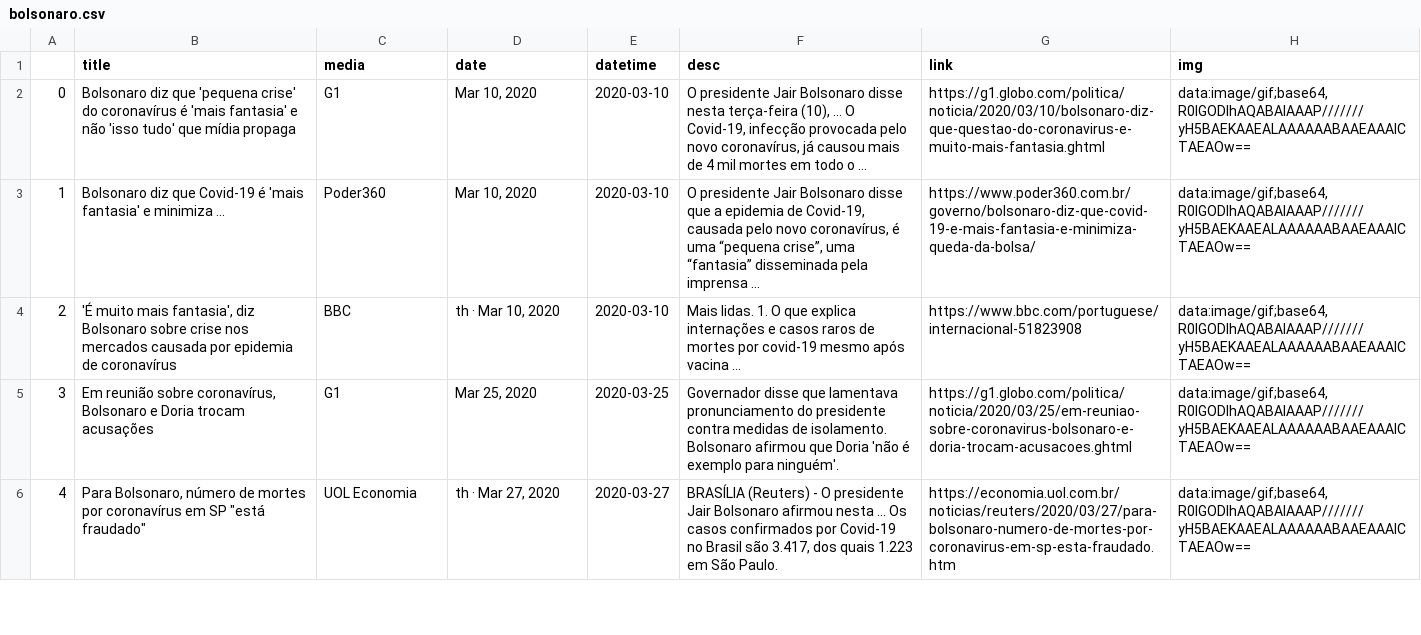
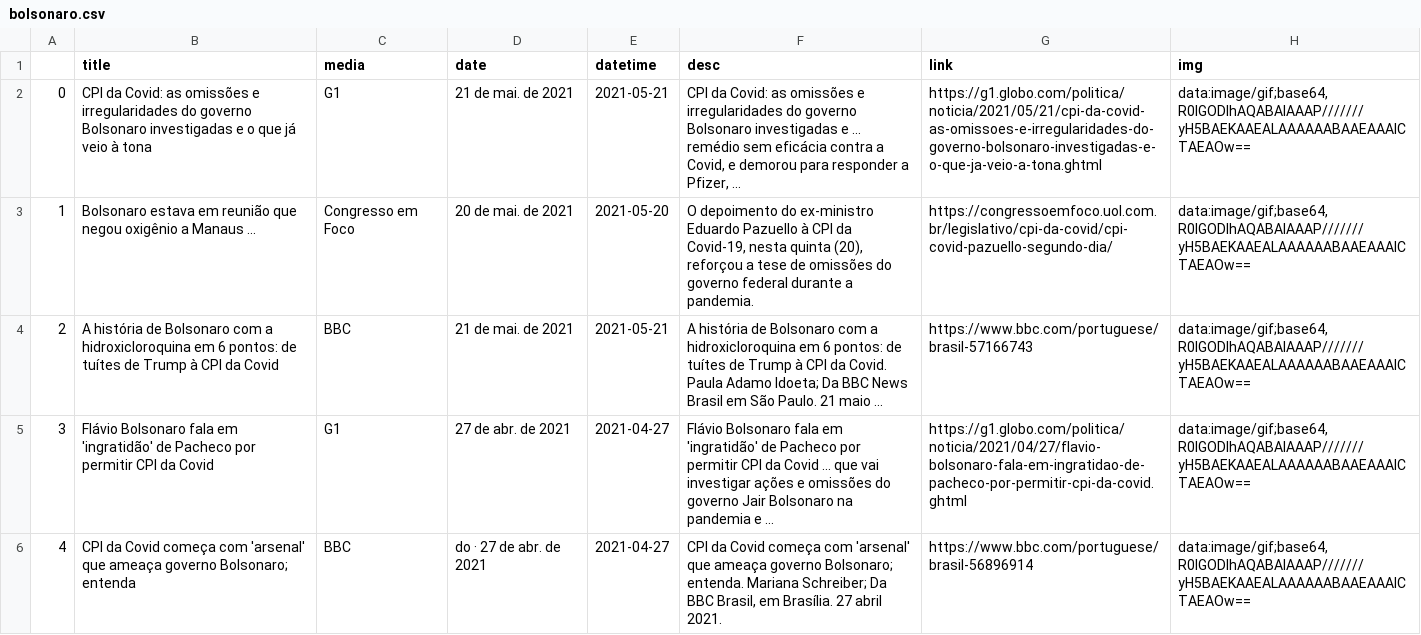
Before and after one commit to joaoppadua/stj_reconhecimento_de_pessoas, a CSV file: bolsonaro_nlp/bolsonaro.csv, drawn as a sheet; only a part is shown; the diff covers the shown part only; the diff names each change by its address in the sheet, - before the commit and + after, or states it on an @@ line.

```diff
--- a/bolsonaro_nlp/bolsonaro.csv
+++ b/bolsonaro_nlp/bolsonaro.csv
-B2 (title): Bolsonaro diz que 'pequena crise' do coronavírus é 'mais fantasia' e não 'isso tudo' que mídia propaga
+B2 (title): CPI da Covid: as omissões e irregularidades do governo Bolsonaro investigadas e o que já veio à tona
-D2 (date): Mar 10, 2020
+D2 (date): 21 de mai. de 2021
-E2 (datetime): 2020-03-10
+E2 (datetime): 2021-05-21
-F2 (desc): O presidente Jair Bolsonaro disse nesta terça-feira (10), ... O Covid-19, infecção provocada pelo novo coronavírus, já causou mais de 4 mil mortes em todo o ...
+F2 (desc): CPI da Covid: as omissões e irregularidades do governo Bolsonaro investigadas e ... remédio sem eficácia contra a Covid, e demorou para responder a Pfizer, ...
-G2 (link): https://g1.globo.com/politica/noticia/2020/03/10/bolsonaro-diz-que-questao-do-coronavirus-e-muito-mais-fantasia.ghtml
+G2 (link): https://g1.globo.com/politica/noticia/2021/05/21/cpi-da-covid-as-omissoes-e-irregularidades-do-governo-bolsonaro-investigadas-e-o-que-ja-veio-a-tona.ghtml
-B3 (title): Bolsonaro diz que Covid-19 é 'mais fantasia' e minimiza ...
+B3 (title): Bolsonaro estava em reunião que negou oxigênio a Manaus ...
-C3 (media): Poder360
+C3 (media): Congresso em Foco
-D3 (date): Mar 10, 2020
+D3 (date): 20 de mai. de 2021
-E3 (datetime): 2020-03-10
+E3 (datetime): 2021-05-20
-F3 (desc): O presidente Jair Bolsonaro disse que a epidemia de Covid-19, causada pelo novo coronavírus, é uma “pequena crise”, uma “fantasia” disseminada pela imprensa ...
+F3 (desc): O depoimento do ex-ministro Eduardo Pazuello à CPI da Covid-19, nesta quinta (20), reforçou a tese de omissões do governo federal durante a pandemia.
-G3 (link): https://www.poder360.com.br/governo/bolsonaro-diz-que-covid-19-e-mais-fantasia-e-minimiza-queda-da-bolsa/
+G3 (link): https://congressoemfoco.uol.com.br/legislativo/cpi-da-covid/cpi-covid-pazuello-segundo-dia/
-B4 (title): 'É muito mais fantasia', diz Bolsonaro sobre crise nos mercados causada por epidemia de coronavírus
+B4 (title): A história de Bolsonaro com a hidroxicloroquina em 6 pontos: de tuítes de Trump à CPI da Covid
-D4 (date): th · Mar 10, 2020
+D4 (date): 21 de mai. de 2021
-E4 (datetime): 2020-03-10
+E4 (datetime): 2021-05-21
-F4 (desc): Mais lidas. 1. O que explica internações e casos raros de mortes por covid-19 mesmo após vacina ...
+F4 (desc): A história de Bolsonaro com a hidroxicloroquina em 6 pontos: de tuítes de Trump à CPI da Covid. Paula Adamo Idoeta; Da BBC News Brasil em São Paulo. 21 maio ...
-G4 (link): https://www.bbc.com/portuguese/internacional-51823908
+G4 (link): https://www.bbc.com/portuguese/brasil-57166743
-B5 (title): Em reunião sobre coronavírus, Bolsonaro e Doria trocam acusações
+B5 (title): Flávio Bolsonaro fala em 'ingratidão' de Pacheco por permitir CPI da Covid
-D5 (date): Mar 25, 2020
+D5 (date): 27 de abr. de 2021
-E5 (datetime): 2020-03-25
+E5 (datetime): 2021-04-27
-F5 (desc): Governador disse que lamentava pronunciamento do presidente contra medidas de isolamento. Bolsonaro afirmou que Doria 'não é exemplo para ninguém'.
+F5 (desc): Flávio Bolsonaro fala em 'ingratidão' de Pacheco por permitir CPI da Covid ... que vai investigar ações e omissões do governo Jair Bolsonaro na pandemia e ...
-G5 (link): https://g1.globo.com/politica/noticia/2020/03/25/em-reuniao-sobre-coronavirus-bolsonaro-e-doria-trocam-acusacoes.ghtml
+G5 (link): https://g1.globo.com/politica/noticia/2021/04/27/flavio-bolsonaro-fala-em-ingratidao-de-pacheco-por-permitir-cpi-da-covid.ghtml
-B6 (title): Para Bolsonaro, número de mortes por coronavírus em SP "está fraudado"
+B6 (title): CPI da Covid começa com 'arsenal' que ameaça governo Bolsonaro; entenda
-C6 (media): UOL Economia
+C6 (media): BBC
-D6 (date): th · Mar 27, 2020
+D6 (date): do · 27 de abr. de 2021
-E6 (datetime): 2020-03-27
+E6 (datetime): 2021-04-27
-F6 (desc): BRASÍLIA (Reuters) - O presidente Jair Bolsonaro afirmou nesta ... Os casos confirmados por Covid-19 no Brasil são 3.417, dos quais 1.223 em São Paulo.
+F6 (desc): CPI da Covid começa com 'arsenal' que ameaça governo Bolsonaro; entenda. Mariana Schreiber; Da BBC Brasil, em Brasília. 27 abril 2021.
-G6 (link): https://economia.uol.com.br/noticias/reuters/2020/03/27/para-bolsonaro-numero-de-mortes-por-coronavirus-em-sp-esta-fraudado.htm
+G6 (link): https://www.bbc.com/portuguese/brasil-56896914
```
Also changed, not shown: 30 edited cells elsewhere in this file.
